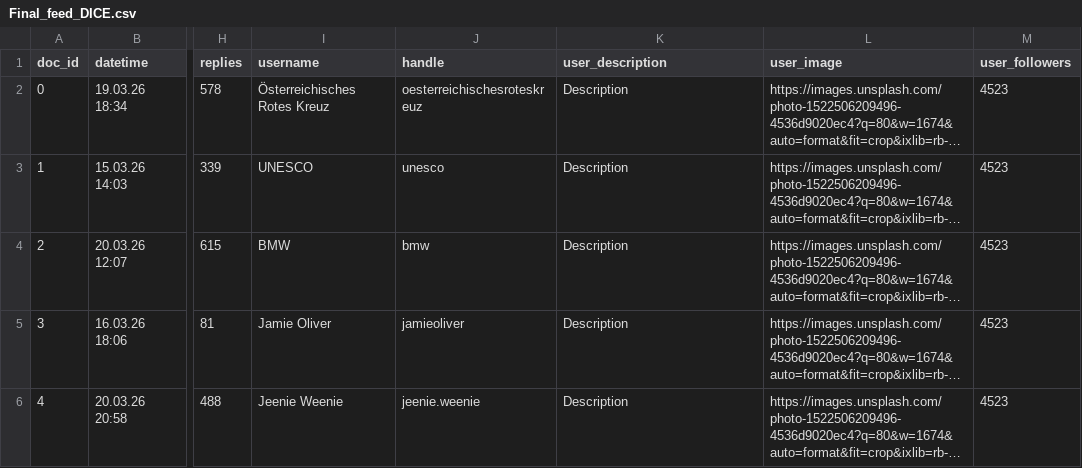
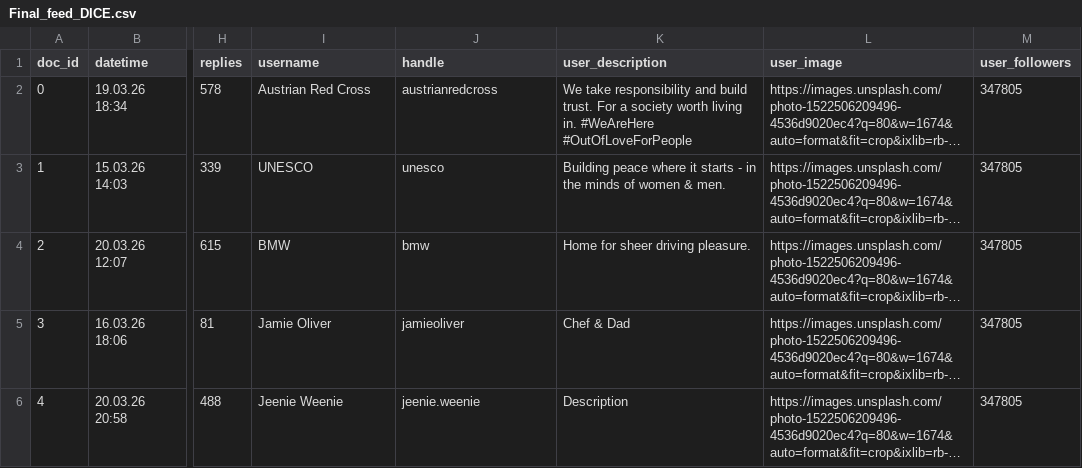
Before and after one commit to seefa13/Pictures_DICE_Exp, a CSV file: Final_feed_DICE.csv, drawn as a sheet; only a part is shown, gaps mark what is left out; long unchanged cells end in …; the diff covers the shown part only; the diff names each change by its address in the sheet, - before the commit and + after, or states it on an @@ line.

Commit message:
Update Final_feed_DICE.csv

```diff
--- a/Final_feed_DICE.csv
+++ b/Final_feed_DICE.csv
-I2 (username): Österreichisches Rotes Kreuz
+I2 (username): Austrian Red Cross
-J2 (handle): oesterreichischesroteskreuz
+J2 (handle): austrianredcross
-K2 (user_description): Description
+K2 (user_description): We take responsibility and build trust. For a society worth living in. #WeAreHere #OutOfLoveForPeople
-M2:M6 (user_followers): 4523
+M2:M6 (user_followers): 347805
-K3 (user_description): Description
+K3 (user_description): Building peace where it starts - in the minds of women & men.
-K4 (user_description): Description
+K4 (user_description): Home for sheer driving pleasure.
-K5 (user_description): Description
+K5 (user_description): Chef & Dad
```
Also changed, not shown: 16 edited cells elsewhere in this file.
